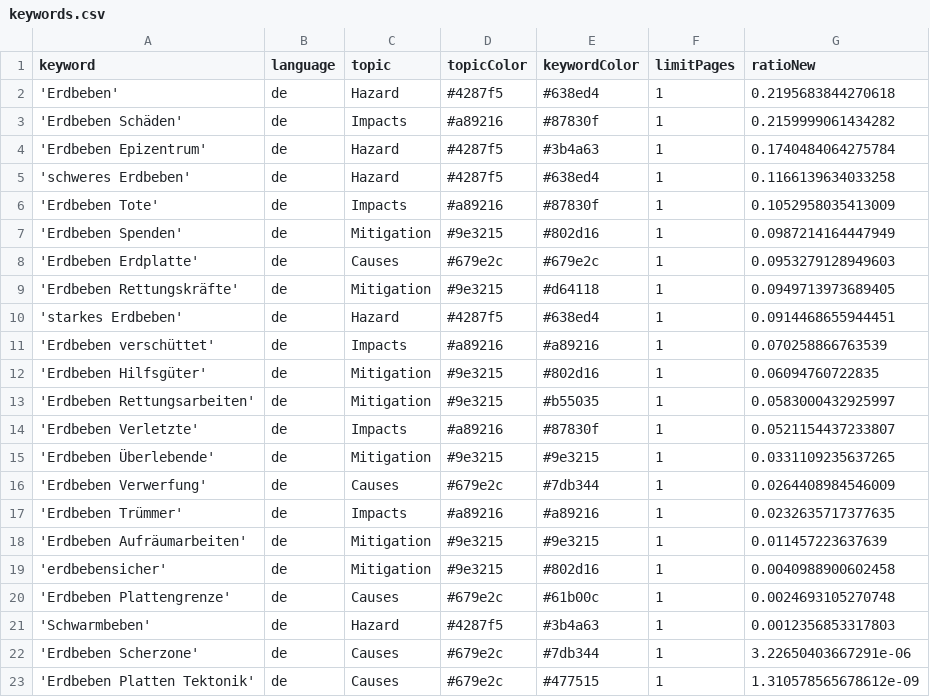
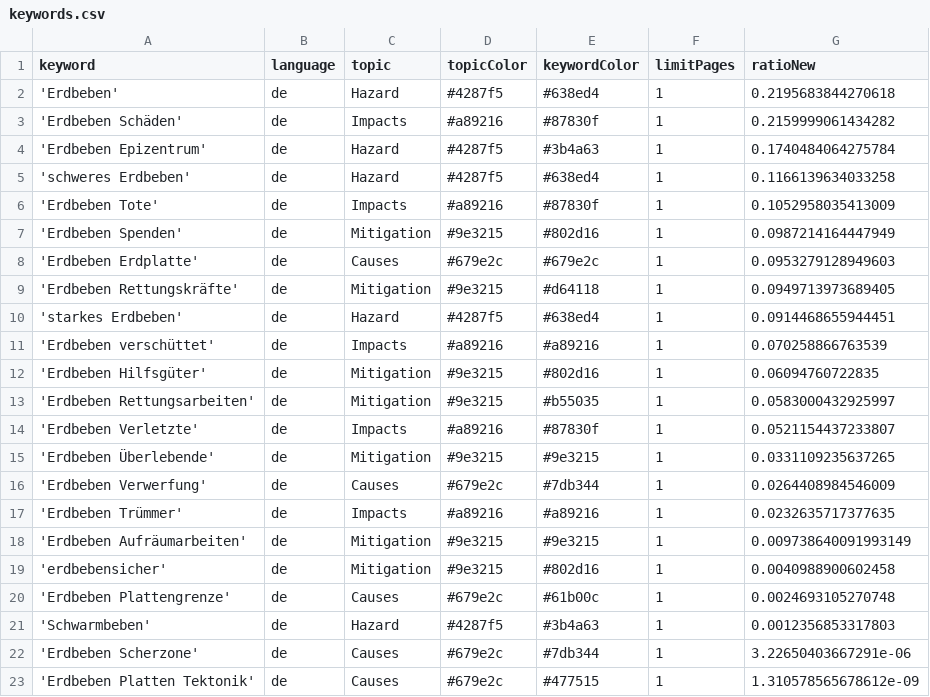
Before and after one commit to MarcoL95-news/earthquakeIsComing, a CSV file: keywords.csv, drawn as a sheet.

Commit message:
Commit from GitHub Actions (harvest:0.0)

```diff
--- a/keywords.csv
+++ b/keywords.csv
@@ -17,3 +17,3 @@ keyword,language,topic,topicColor,keywordColor,limitPages,ratioNew
 'Erdbeben Trümmer',de,Impacts,#a89216,#a89216,1,0.0232635717377635
-'Erdbeben Aufräumarbeiten',de,Mitigation,#9e3215,#9e3215,1,0.011457223637639
+'Erdbeben Aufräumarbeiten',de,Mitigation,#9e3215,#9e3215,1,0.009738640091993149
 'erdbebensicher',de,Mitigation,#9e3215,#802d16,1,0.0040988900602458
```
